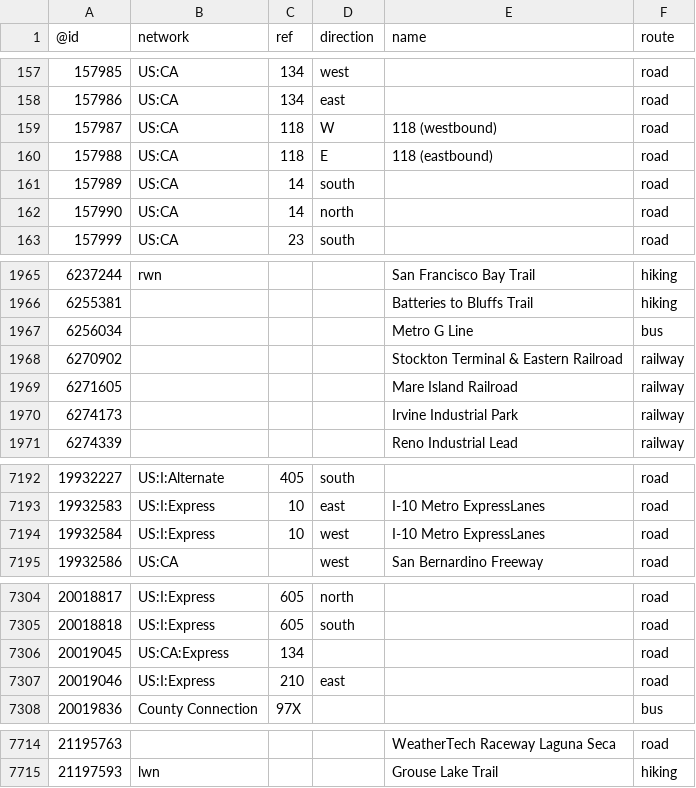
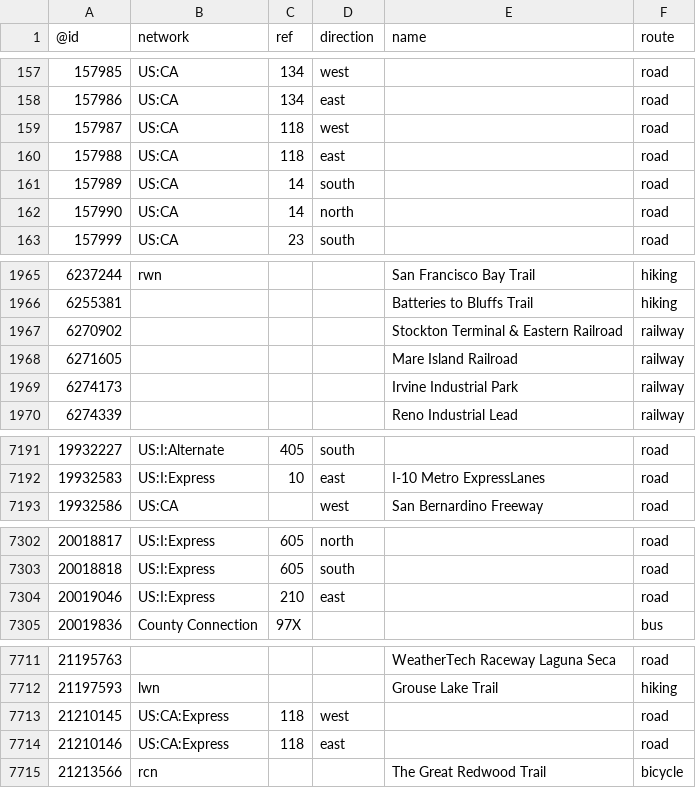
Before and after one commit to nickrsan/osm-us-route-relation-changes, a TSV file: tsv/routes_US-CA.tsv, drawn as a sheet; only a part is shown, gaps mark what is left out; the diff covers the shown part only.

```diff
--- a/tsv/routes_US-CA.tsv
+++ b/tsv/routes_US-CA.tsv
@@ -158,4 +158,4 @@
 157986	US:CA	134	east		road
-157987	US:CA	118	W	118 (westbound)	road
-157988	US:CA	118	E	118 (eastbound)	road
+157987	US:CA	118	west		road
+157988	US:CA	118	east		road
 157989	US:CA	14	south		road
@@ -1966,3 +1966,2 @@
 6255381				Batteries to Bluffs Trail	hiking
-6256034				Metro G Line	bus
 6270902				Stockton Terminal & Eastern Railroad	railway
@@ -7193,3 +7192,2 @@
 19932583	US:I:Express	10	east	I-10 Metro ExpressLanes	road
-19932584	US:I:Express	10	west	I-10 Metro ExpressLanes	road
 19932586	US:CA		west	San Bernardino Freeway	road
@@ -7305,3 +7303,2 @@
 20018818	US:I:Express	605	south		road
-20019045	US:CA:Express	134			road
 20019046	US:I:Express	210	east		road
@@ -7715 +7712,4 @@
 21197593	lwn			Grouse Lake Trail	hiking
+21210145	US:CA:Express	118	west		road
+21210146	US:CA:Express	118	east		road
+21213566	rcn			The Great Redwood Trail	bicycle
```
Also changed, not shown: 8 edited cells elsewhere in this file, tsv/routes_US-AR.tsv, tsv/routes_US-AZ.tsv, 4 other files.
